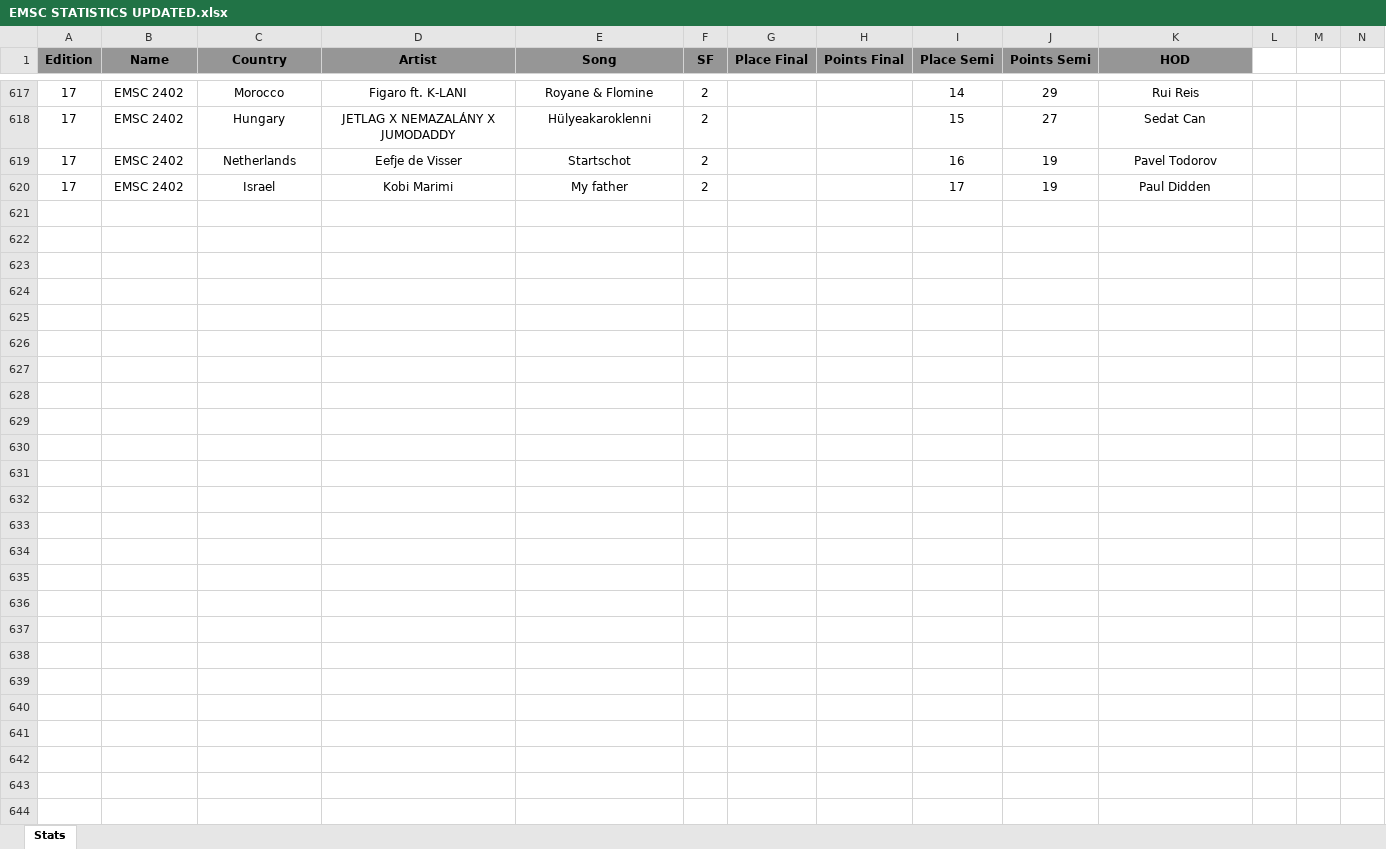
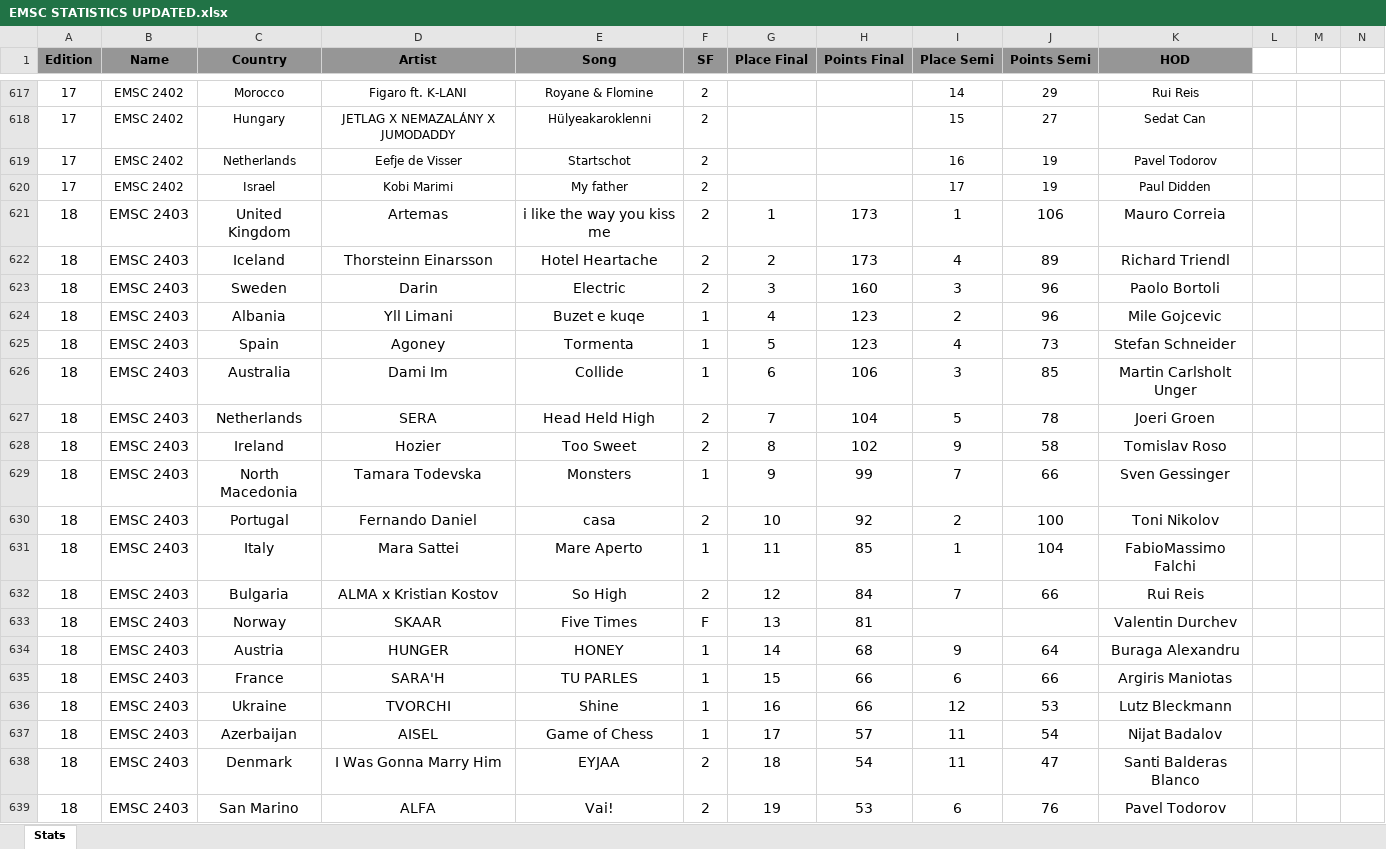
Before and after one commit to paveltodorov/EMSC, an Excel workbook: EMSC STATISTICS UPDATED.xlsx, sheet Stats, drawn as a sheet; only a part is shown, gaps mark what is left out; values as stored, in another font and other column widths than the file's, no borders; charts and pictures not drawn; rows hold the shown columns only; the diff covers the shown part only; the diff names each change by its address in the sheet, - before the commit and + after, or states it on an @@ line.

```diff
--- a/EMSC STATISTICS UPDATED.xlsx (sheet Stats)
+++ b/EMSC STATISTICS UPDATED.xlsx (sheet Stats)
+row 621: 18 | EMSC 2403 | United Kingdom | Artemas | i like the way you kiss me | 2 | 1 | 173 | 1 | 106 | Mauro Correia
+row 622: 18 | EMSC 2403 | Iceland | Thorsteinn Einarsson | Hotel Heartache | 2 | 2 | 173 | 4 | 89 | Richard Triendl
+row 623: 18 | EMSC 2403 | Sweden | Darin | Electric | 2 | 3 | 160 | 3 | 96 | Paolo Bortoli
+row 624: 18 | EMSC 2403 | Albania | Yll Limani | Buzet e kuqe | 1 | 4 | 123 | 2 | 96 | Mile Gojcevic
+row 625: 18 | EMSC 2403 | Spain | Agoney | Tormenta | 1 | 5 | 123 | 4 | 73 | Stefan Schneider
+row 626: 18 | EMSC 2403 | Australia | Dami Im | Collide | 1 | 6 | 106 | 3 | 85 | Martin Carlsholt Unger
+row 627: 18 | EMSC 2403 | Netherlands | SERA | Head Held High | 2 | 7 | 104 | 5 | 78 | Joeri Groen
+row 628: 18 | EMSC 2403 | Ireland | Hozier | Too Sweet | 2 | 8 | 102 | 9 | 58 | Tomislav Roso
+row 629: 18 | EMSC 2403 | North Macedonia | Tamara Todevska | Monsters | 1 | 9 | 99 | 7 | 66 | Sven Gessinger
+row 630: 18 | EMSC 2403 | Portugal | Fernando Daniel | casa | 2 | 10 | 92 | 2 | 100 | Toni Nikolov
+row 631: 18 | EMSC 2403 | Italy | Mara Sattei | Mare Aperto | 1 | 11 | 85 | 1 | 104 | FabioMassimo Falchi
+row 632: 18 | EMSC 2403 | Bulgaria | ALMA x Kristian Kostov | So High | 2 | 12 | 84 | 7 | 66 | Rui Reis
+row 633: 18 | EMSC 2403 | Norway | SKAAR | Five Times | F | 13 | 81 |  |  | Valentin Durchev
+row 634: 18 | EMSC 2403 | Austria | HUNGER | HONEY | 1 | 14 | 68 | 9 | 64 | Buraga Alexandru
+row 635: 18 | EMSC 2403 | France | SARA'H | TU PARLES | 1 | 15 | 66 | 6 | 66 | Argiris Maniotas
+row 636: 18 | EMSC 2403 | Ukraine | TVORCHI | Shine | 1 | 16 | 66 | 12 | 53 | Lutz Bleckmann
+row 637: 18 | EMSC 2403 | Azerbaijan | AISEL | Game of Chess | 1 | 17 | 57 | 11 | 54 | Nijat Badalov
+row 638: 18 | EMSC 2403 | Denmark | I Was Gonna Marry Him | EYJAA | 2 | 18 | 54 | 11 | 47 | Santi Balderas Blanco
+row 639: 18 | EMSC 2403 | San Marino | ALFA | Vai! | 2 | 19 | 53 | 6 | 76 | Pavel Todorov
```
Also changed, not shown: 17 added rows and 14 edited cells elsewhere in this sheet, EMSC-Draw.xlsx, Emsc2403Semis.xlsx, 21 other files.
